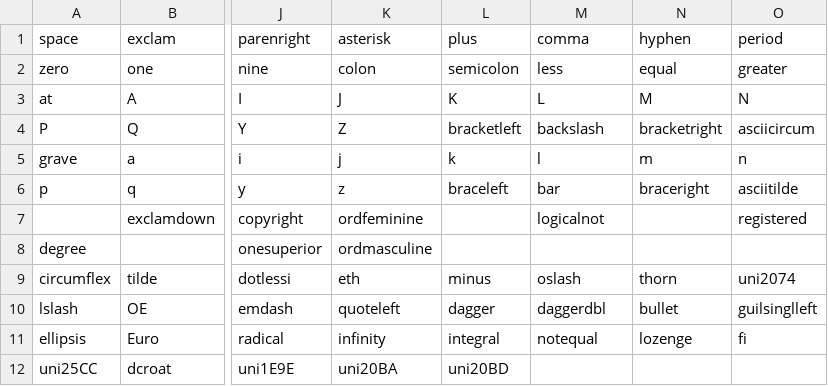
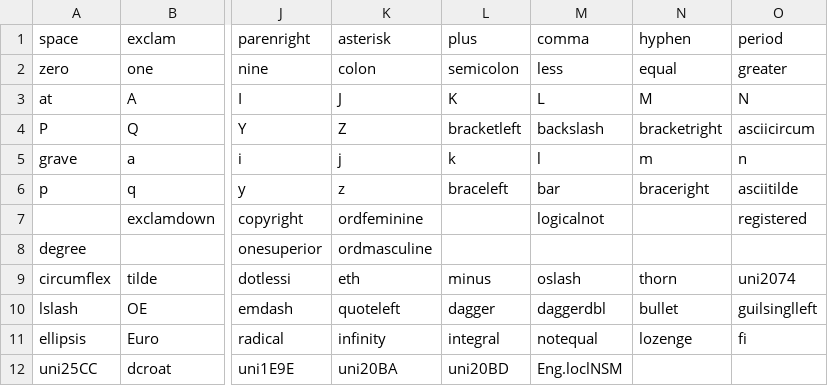
Before and after one commit to FriedOrange/MatrixSans, a CSV file: sources/glyphs.csv, drawn as a sheet; only a part is shown, gaps mark what is left out; the diff names each change by its address in the sheet, - before the commit and + after, or states it on an @@ line.

Commit message:
Add more locl feature rules

```diff
--- a/sources/glyphs.csv
+++ b/sources/glyphs.csv
-M12 (comma): (empty)
+M12 (comma): Eng.loclNSM
```
Also changed, not shown: 29 other files.
